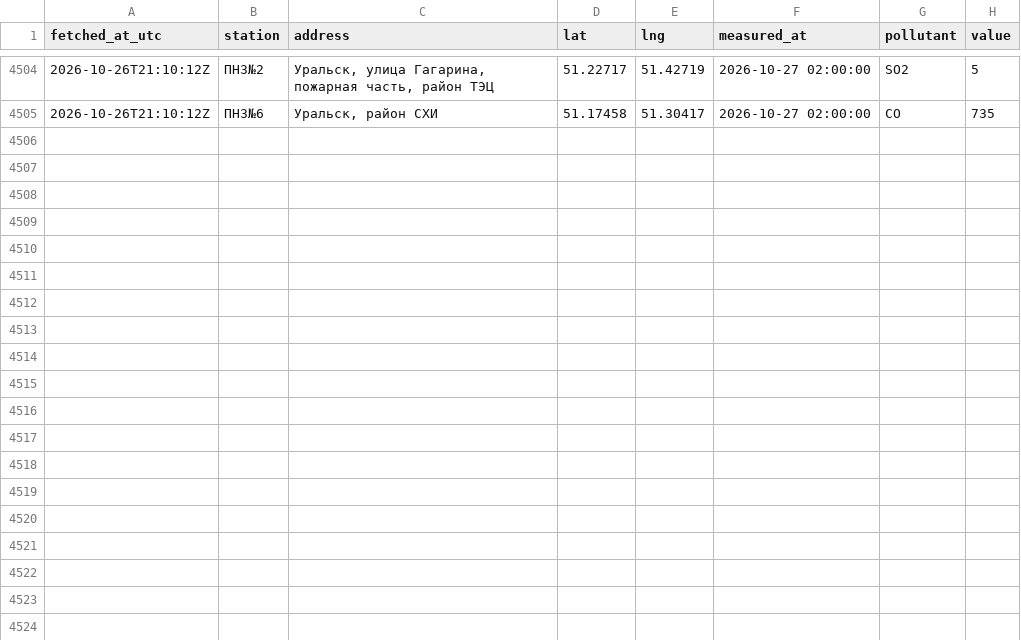
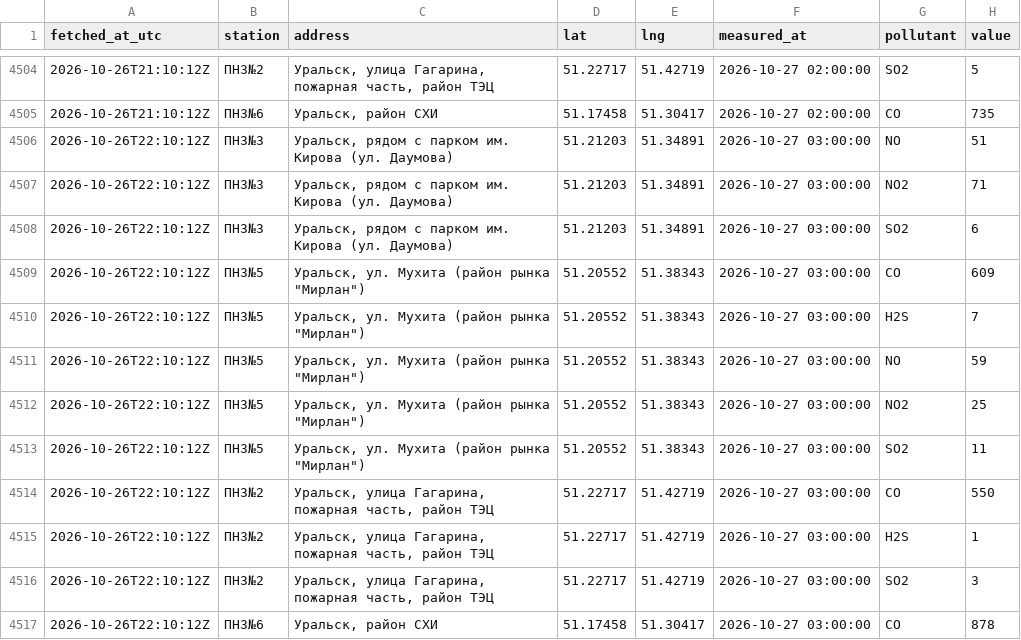
Before and after one commit to SanDav2011/atyrau-air, a CSV file: data/oral/stations.csv, drawn as a sheet; only a part is shown, gaps mark what is left out; the diff names each change by its address in the sheet, - before the commit and + after, or states it on an @@ line.

```diff
--- a/data/oral/stations.csv
+++ b/data/oral/stations.csv
+row 4506: 2026-10-26T22:10:12Z | ПНЗ№3 | Уральск, рядом с парком им. Кирова (ул. Даумова) | 51.21203 | 51.34891 | 2026-10-27 03:00:00 | NO | 51
+row 4507: 2026-10-26T22:10:12Z | ПНЗ№3 | Уральск, рядом с парком им. Кирова (ул. Даумова) | 51.21203 | 51.34891 | 2026-10-27 03:00:00 | NO2 | 71
+row 4508: 2026-10-26T22:10:12Z | ПНЗ№3 | Уральск, рядом с парком им. Кирова (ул. Даумова) | 51.21203 | 51.34891 | 2026-10-27 03:00:00 | SO2 | 6
+row 4509: 2026-10-26T22:10:12Z | ПНЗ№5 | Уральск, ул. Мухита (район рынка "Мирлан") | 51.20552 | 51.38343 | 2026-10-27 03:00:00 | CO | 609
+row 4510: 2026-10-26T22:10:12Z | ПНЗ№5 | Уральск, ул. Мухита (район рынка "Мирлан") | 51.20552 | 51.38343 | 2026-10-27 03:00:00 | H2S | 7
+row 4511: 2026-10-26T22:10:12Z | ПНЗ№5 | Уральск, ул. Мухита (район рынка "Мирлан") | 51.20552 | 51.38343 | 2026-10-27 03:00:00 | NO | 59
+row 4512: 2026-10-26T22:10:12Z | ПНЗ№5 | Уральск, ул. Мухита (район рынка "Мирлан") | 51.20552 | 51.38343 | 2026-10-27 03:00:00 | NO2 | 25
+row 4513: 2026-10-26T22:10:12Z | ПНЗ№5 | Уральск, ул. Мухита (район рынка "Мирлан") | 51.20552 | 51.38343 | 2026-10-27 03:00:00 | SO2 | 11
+row 4514: 2026-10-26T22:10:12Z | ПНЗ№2 | Уральск, улица Гагарина, пожарная часть, район ТЭЦ | 51.22717 | 51.42719 | 2026-10-27 03:00:00 | CO | 550
+row 4515: 2026-10-26T22:10:12Z | ПНЗ№2 | Уральск, улица Гагарина, пожарная часть, район ТЭЦ | 51.22717 | 51.42719 | 2026-10-27 03:00:00 | H2S | 1
+row 4516: 2026-10-26T22:10:12Z | ПНЗ№2 | Уральск, улица Гагарина, пожарная часть, район ТЭЦ | 51.22717 | 51.42719 | 2026-10-27 03:00:00 | SO2 | 3
+row 4517: 2026-10-26T22:10:12Z | ПНЗ№6 | Уральск, район СХИ | 51.17458 | 51.30417 | 2026-10-27 03:00:00 | CO | 878
```
Also changed, not shown: data/karaganda/stations.csv, data/kokshetau/stations.csv, 37 other files.
